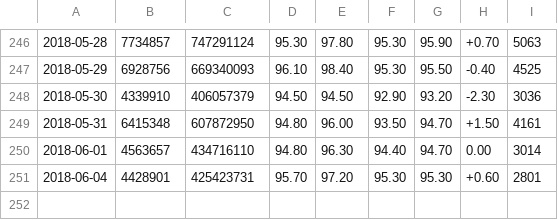
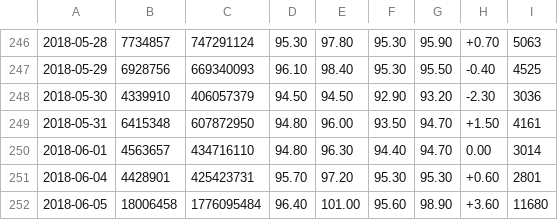
Before and after one commit to Everett6802/finance_scrapy, a CSV file: dataset/.180414/stock22/3019/daily_stock_price_and_volume.csv, drawn as a sheet; only a part is shown, gaps mark what is left out; the diff names each change by its address in the sheet, - before the commit and + after, or states it on an @@ line.

```diff
--- a/dataset/.180414/stock22/3019/daily_stock_price_and_volume.csv
+++ b/dataset/.180414/stock22/3019/daily_stock_price_and_volume.csv
+row 252: 2018-06-05 | 18006458 | 1776095484 | 96.40 | 101.00 | 95.60 | 98.90 | +3.60 | 11680
```
Also changed, not shown: dataset/.180414/stock10/2367/daily_stock_price_and_volume.csv, dataset/.180414/stock10/3037/daily_stock_price_and_volume.csv, 9 other files.
